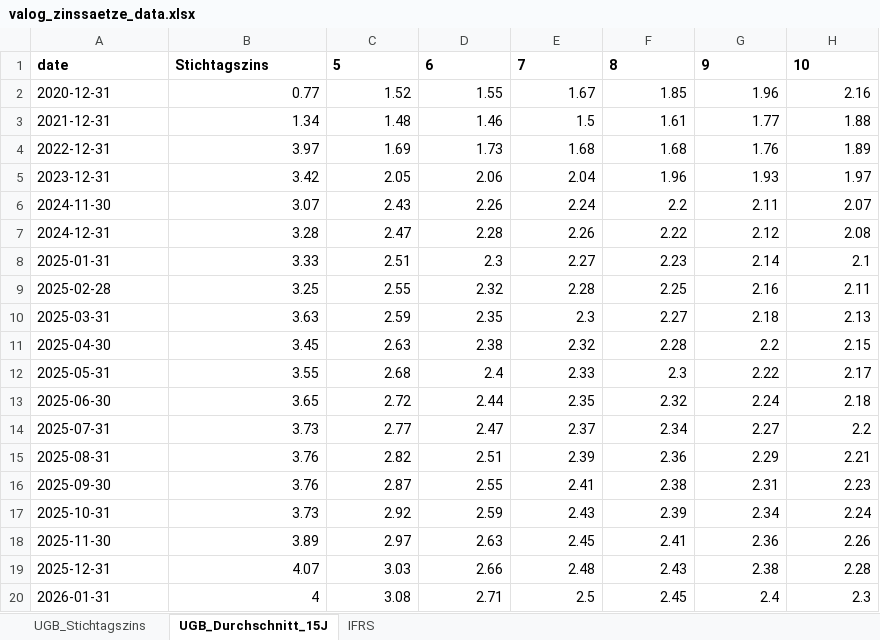
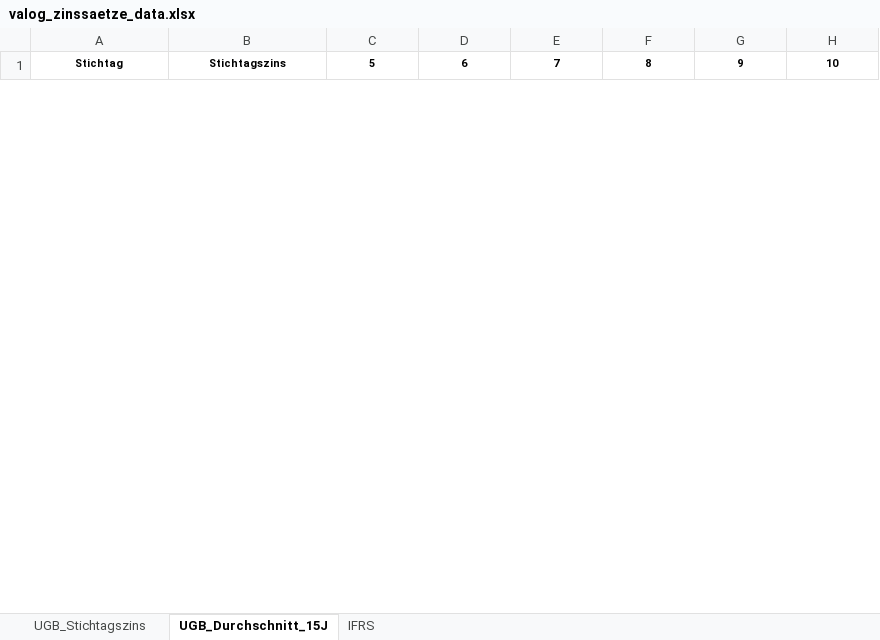
Before and after one commit to GustavusFloofus/DiscountRates, an Excel workbook: valog_zinssaetze_data.xlsx, sheet UGB_Durchschnitt_15J, drawn as a sheet; only a part is shown; values as stored, in another font and other column widths than the file's, no borders; removed rows and columns are numbered as before the commit, all else as after; the diff covers the shown part only; the diff names each change by its address in the sheet, - before the commit and + after, or states it on an @@ line.

```diff
--- a/valog_zinssaetze_data.xlsx (sheet UGB_Durchschnitt_15J)
+++ b/valog_zinssaetze_data.xlsx (sheet UGB_Durchschnitt_15J)
-A1: date
+A1: Stichtag
@@ A1:H1 text size: smaller, alignment: left → center @@
-row 2: 2020-12-31 | 0.77 | 1.52 | 1.55 | 1.67 | 1.85 | 1.96 | 2.16
-row 3: 2021-12-31 | 1.34 | 1.48 | 1.46 | 1.5 | 1.61 | 1.77 | 1.88
-row 4: 2022-12-31 | 3.97 | 1.69 | 1.73 | 1.68 | 1.68 | 1.76 | 1.89
-row 5: 2023-12-31 | 3.42 | 2.05 | 2.06 | 2.04 | 1.96 | 1.93 | 1.97
-row 6: 2024-11-30 | 3.07 | 2.43 | 2.26 | 2.24 | 2.2 | 2.11 | 2.07
-row 7: 2024-12-31 | 3.28 | 2.47 | 2.28 | 2.26 | 2.22 | 2.12 | 2.08
-row 8: 2025-01-31 | 3.33 | 2.51 | 2.3 | 2.27 | 2.23 | 2.14 | 2.1
-row 9: 2025-02-28 | 3.25 | 2.55 | 2.32 | 2.28 | 2.25 | 2.16 | 2.11
-row 10: 2025-03-31 | 3.63 | 2.59 | 2.35 | 2.3 | 2.27 | 2.18 | 2.13
-row 11: 2025-04-30 | 3.45 | 2.63 | 2.38 | 2.32 | 2.28 | 2.2 | 2.15
-row 12: 2025-05-31 | 3.55 | 2.68 | 2.4 | 2.33 | 2.3 | 2.22 | 2.17
-row 13: 2025-06-30 | 3.65 | 2.72 | 2.44 | 2.35 | 2.32 | 2.24 | 2.18
-row 14: 2025-07-31 | 3.73 | 2.77 | 2.47 | 2.37 | 2.34 | 2.27 | 2.2
-row 15: 2025-08-31 | 3.76 | 2.82 | 2.51 | 2.39 | 2.36 | 2.29 | 2.21
-row 16: 2025-09-30 | 3.76 | 2.87 | 2.55 | 2.41 | 2.38 | 2.31 | 2.23
-row 17: 2025-10-31 | 3.73 | 2.92 | 2.59 | 2.43 | 2.39 | 2.34 | 2.24
-row 18: 2025-11-30 | 3.89 | 2.97 | 2.63 | 2.45 | 2.41 | 2.36 | 2.26
-row 19: 2025-12-31 | 4.07 | 3.03 | 2.66 | 2.48 | 2.43 | 2.38 | 2.28
-row 20: 2026-01-31 | 4 | 3.08 | 2.71 | 2.5 | 2.45 | 2.4 | 2.3
```
Also changed, not shown: 18 added rows and 7 removed rows elsewhere in this sheet, sheet IFRS, sheet UGB_Stichtagszins, 1 other file.
